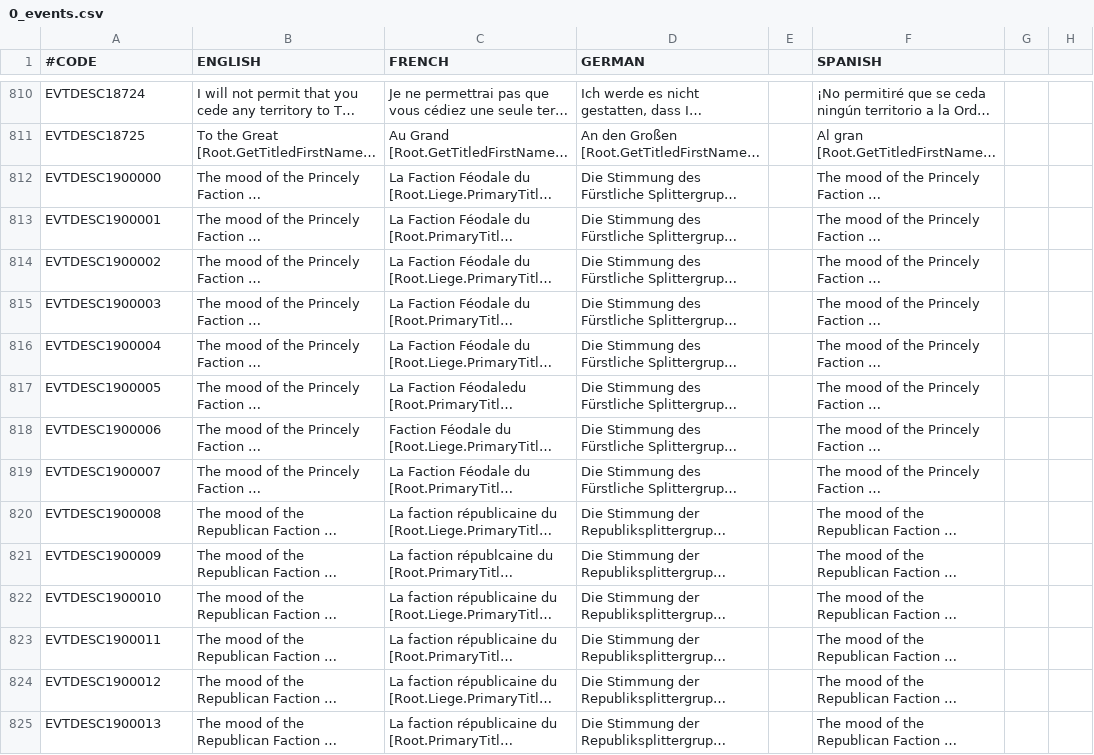
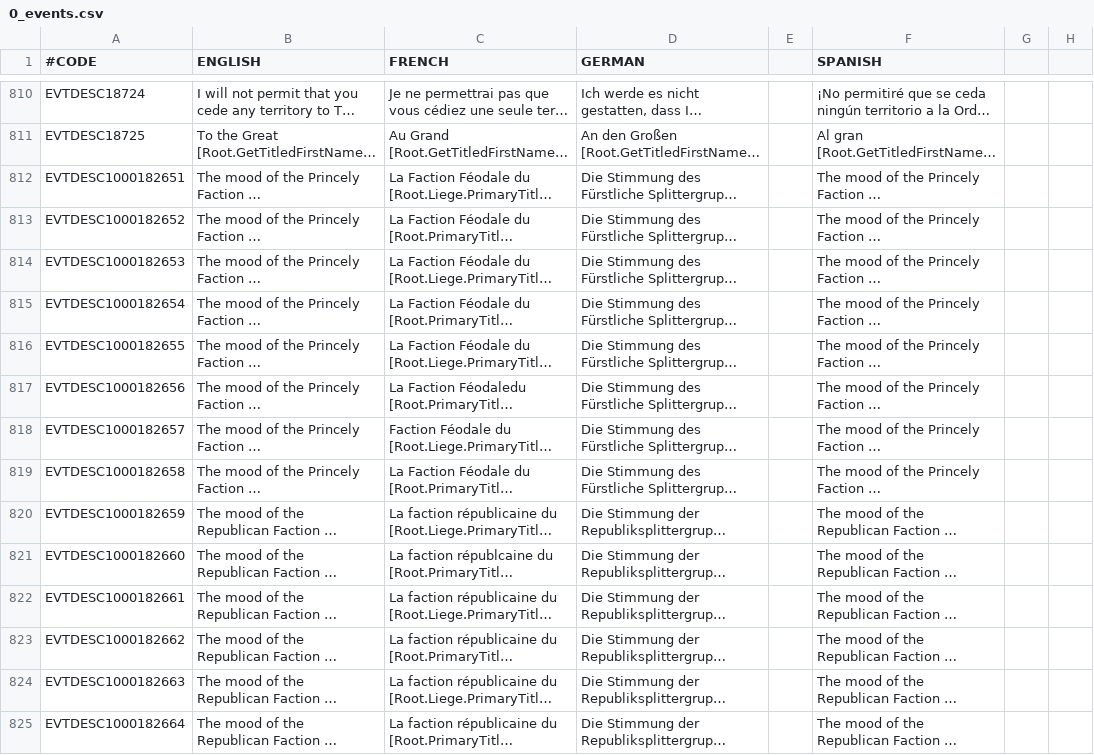
Before and after one commit to localiser/CK2Plus-Core, a CSV file: CK2Plus/localisation/0_events.csv, drawn as a sheet; only a part is shown, gaps mark what is left out; long unchanged cells end in …; the diff covers the shown part only; the diff names each change by its address in the sheet, - before the commit and + after, or states it on an @@ line.

Commit message:
2.06.3:minrog:26 1900000 Event range
Moved 1900000 - 1900031 and 1600000 to our allocated event range.
Tweaked some balance with event troops.  Added CSAGeneral's Province
localisation info.

```diff
--- a/CK2Plus/localisation/0_events.csv
+++ b/CK2Plus/localisation/0_events.csv
-A812 (#CODE): EVTDESC1900000
+A812 (#CODE): EVTDESC1000182651
-A813 (#CODE): EVTDESC1900001
+A813 (#CODE): EVTDESC1000182652
-A814 (#CODE): EVTDESC1900002
+A814 (#CODE): EVTDESC1000182653
-A815 (#CODE): EVTDESC1900003
+A815 (#CODE): EVTDESC1000182654
-A816 (#CODE): EVTDESC1900004
+A816 (#CODE): EVTDESC1000182655
-A817 (#CODE): EVTDESC1900005
+A817 (#CODE): EVTDESC1000182656
-A818 (#CODE): EVTDESC1900006
+A818 (#CODE): EVTDESC1000182657
-A819 (#CODE): EVTDESC1900007
+A819 (#CODE): EVTDESC1000182658
-A820 (#CODE): EVTDESC1900008
+A820 (#CODE): EVTDESC1000182659
-A821 (#CODE): EVTDESC1900009
+A821 (#CODE): EVTDESC1000182660
-A822 (#CODE): EVTDESC1900010
+A822 (#CODE): EVTDESC1000182661
-A823 (#CODE): EVTDESC1900011
+A823 (#CODE): EVTDESC1000182662
-A824 (#CODE): EVTDESC1900012
+A824 (#CODE): EVTDESC1000182663
-A825 (#CODE): EVTDESC1900013
+A825 (#CODE): EVTDESC1000182664
```
Also changed, not shown: 20 edited cells elsewhere in this file, CK2Plus/localisation/0_provinces.csv, 11 other files.
